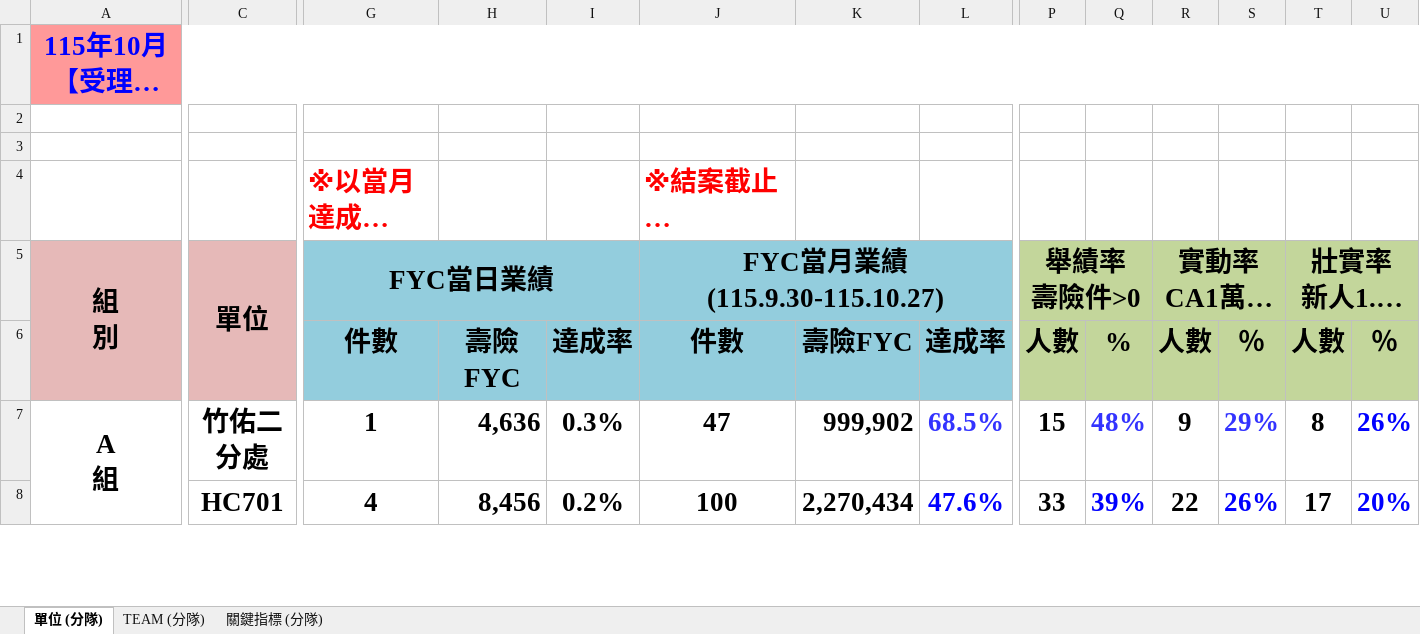
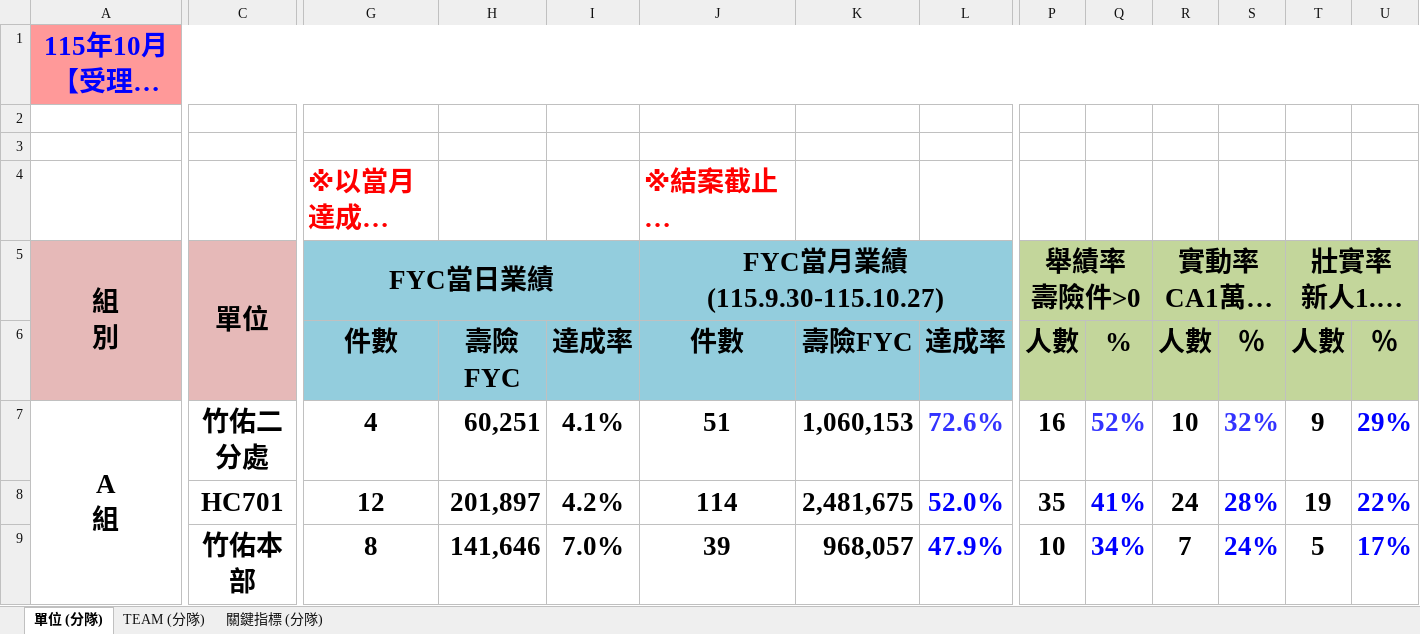
Before and after one commit to nehemiah1205/fubon-dashboard, an Excel workbook: data_kpi.xlsm, sheet 單位 (分隊), drawn as a sheet; only a part is shown, gaps mark what is left out; long unchanged cells end in …; values as stored, in another font and other column widths than the file's, no borders; charts and pictures and conditional formats not drawn; rows hold the shown columns only; the diff covers the shown part only; the diff names each change by its address in the sheet, - before the commit and + after, or states it on an @@ line.

```diff
--- a/data_kpi.xlsm (sheet 單位 (分隊))
+++ b/data_kpi.xlsm (sheet 單位 (分隊))
-G7 (FYC當日業績): 1
+G7 (FYC當日業績): 4
-H7: 4,636
+H7: 60,251
-I7: 0.3%
+I7: 4.1%
-J7 (FYC當月業績 (115.9.30-115.10.27)): 47
+J7 (FYC當月業績 (115.9.30-115.10.27)): 51
-K7: 999,902
+K7: 1,060,153
-L7: 68.5%
+L7: 72.6%
-P7 (舉績率 壽險件>0): 15
+P7 (舉績率 壽險件>0): 16
-Q7: 48%
+Q7: 52%
-R7 (實動率 CA1萬/主管2萬): 9
+R7 (實動率 CA1萬/主管2萬): 10
-S7: 29%
+S7: 32%
-T7 (壯實率 新人1.5萬/一般2.5萬): 8
+T7 (壯實率 新人1.5萬/一般2.5萬): 9
-U7: 26%
+U7: 29%
-G8 (FYC當日業績): 4
+G8 (FYC當日業績): 12
-H8: 8,456
+H8: 201,897
-I8: 0.2%
+I8: 4.2%
-J8 (FYC當月業績 (115.9.30-115.10.27)): 100
+J8 (FYC當月業績 (115.9.30-115.10.27)): 114
-K8: 2,270,434
+K8: 2,481,675
-L8: 47.6%
+L8: 52.0%
-P8 (舉績率 壽險件>0): 33
+P8 (舉績率 壽險件>0): 35
-Q8: 39%
+Q8: 41%
-R8 (實動率 CA1萬/主管2萬): 22
+R8 (實動率 CA1萬/主管2萬): 24
-S8: 26%
+S8: 28%
-T8 (壯實率 新人1.5萬/一般2.5萬): 17
+T8 (壯實率 新人1.5萬/一般2.5萬): 19
-U8: 20%
+U8: 22%
+row 9:  | 竹佑本部 | 8 | 141,646 | 7.0% | 39 | 968,057 | 47.9% | 10 | 34% | 7 | 24% | 5 | 17%
```
Also changed, not shown: 2 added rows, 3 removed rows and 151 edited cells elsewhere in this sheet, sheet TEAM (分隊), sheet 關鍵指標 (分隊), hidden cells, 3 other files.
